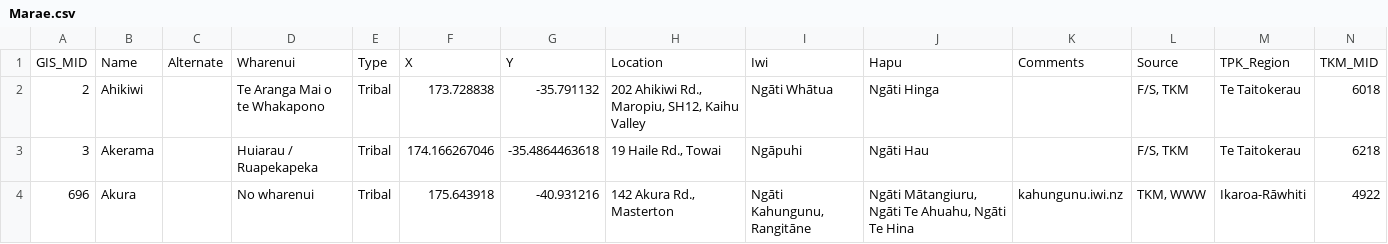
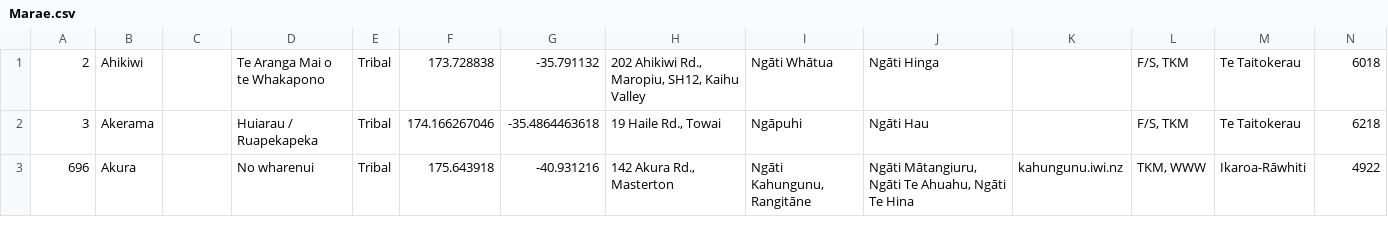
Before and after one commit to harrypirrit/MaraeMaps, a CSV file: app/src/main/assets/Marae.csv, drawn as a sheet; only a part is shown; rows hold the shown columns only; the diff names each change by its address in the sheet, - before the commit and + after, or states it on an @@ line.

Commit message:
fix marae immutability

```diff
--- a/app/src/main/assets/Marae.csv
+++ b/app/src/main/assets/Marae.csv
-row 1: GIS_MID | Name | Alternate | Wharenui | Type | X | Y | Location | Iwi | Hapu | Comments | Source | TPK_Region | TKM_MID
```
Also changed, not shown: 2 other files.
